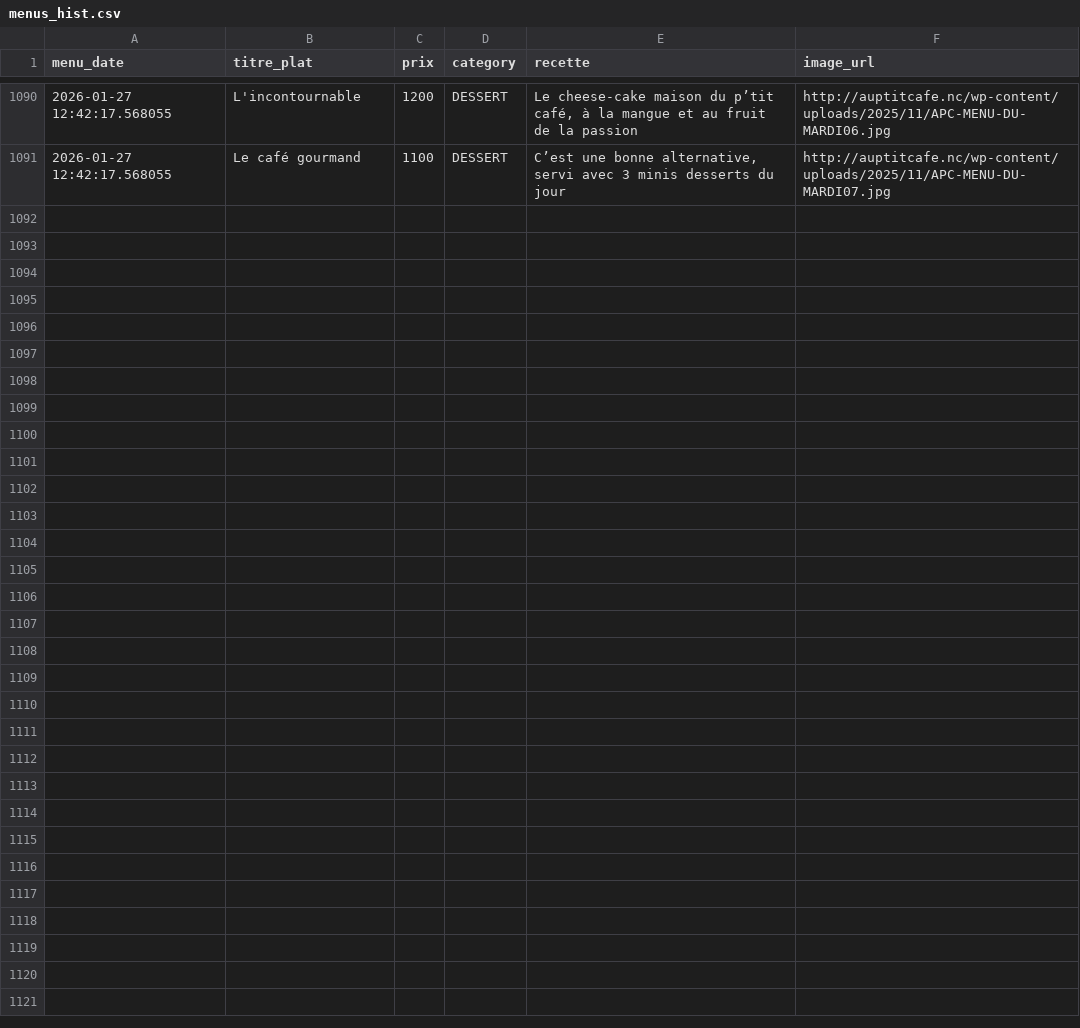
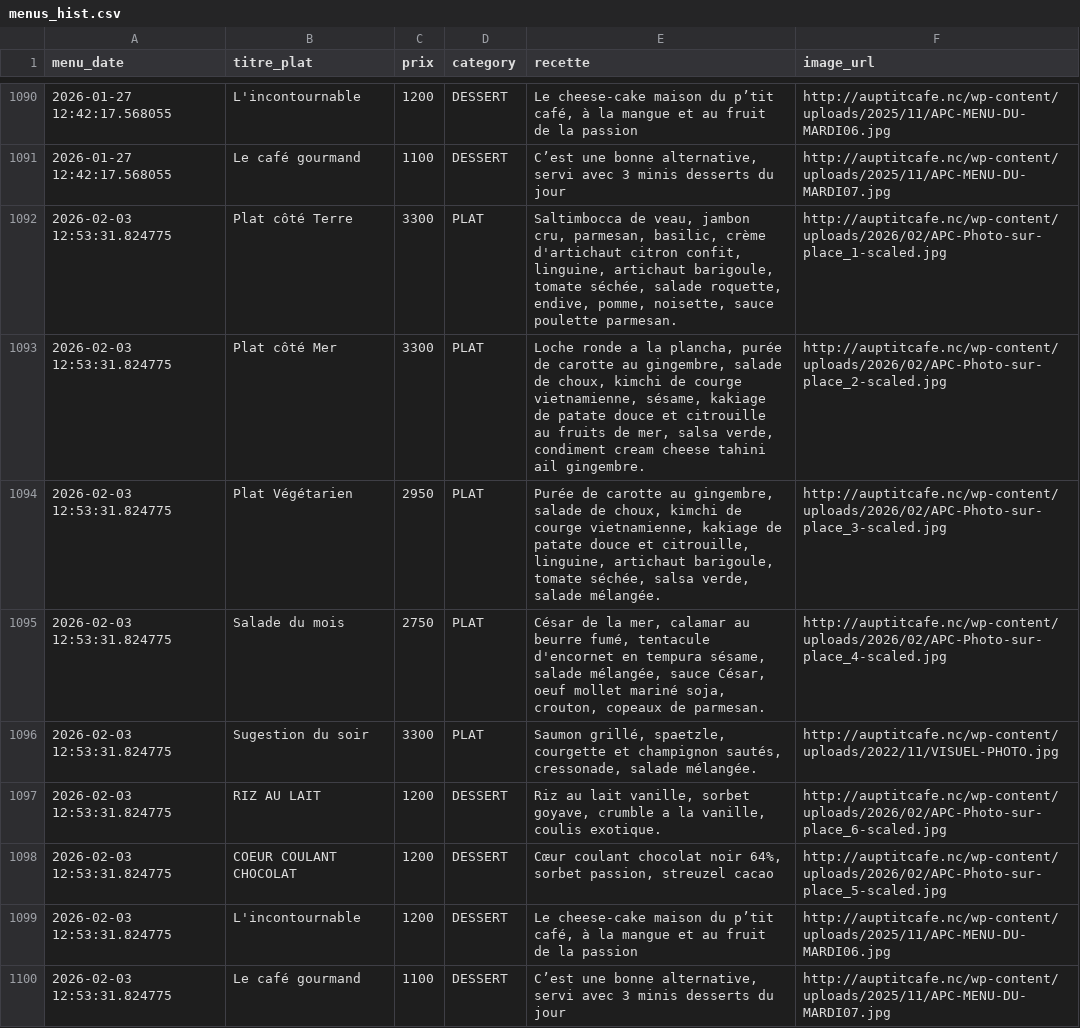
Before and after one commit to adriens/auptitcafe-data, a CSV file: data/menus_hist.csv, drawn as a sheet; only a part is shown, gaps mark what is left out; the diff names each change by its address in the sheet, - before the commit and + after, or states it on an @@ line.

Commit message:
🔁 Daily snapshot des menus 📜, cf #1

```diff
--- a/data/menus_hist.csv
+++ b/data/menus_hist.csv
+row 1092: 2026-02-03 12:53:31.824775 | Plat côté Terre | 3300 | PLAT | Saltimbocca de veau, jambon cru, parmesan, basilic, crème d'artichaut citron confit, linguine, artichaut barigoule, tomate séchée, salade roquette, endive, pomme, noisette, sauce poulette parmesan. | http://auptitcafe.nc/wp-content/uploads/2026/02/APC-Photo-sur-place_1-scaled.jpg
+row 1093: 2026-02-03 12:53:31.824775 | Plat côté Mer | 3300 | PLAT | Loche ronde a la plancha, purée de carotte au gingembre, salade de choux, kimchi de courge vietnamienne, sésame, kakiage de patate douce et citrouille au fruits de mer, salsa verde, condiment cream cheese tahini ail gingembre. | http://auptitcafe.nc/wp-content/uploads/2026/02/APC-Photo-sur-place_2-scaled.jpg
+row 1094: 2026-02-03 12:53:31.824775 | Plat Végétarien | 2950 | PLAT | Purée de carotte au gingembre, salade de choux, kimchi de courge vietnamienne, kakiage de patate douce et citrouille, linguine, artichaut barigoule, tomate séchée, salsa verde, salade mélangée. | http://auptitcafe.nc/wp-content/uploads/2026/02/APC-Photo-sur-place_3-scaled.jpg
+row 1095: 2026-02-03 12:53:31.824775 | Salade du mois | 2750 | PLAT | César de la mer, calamar au beurre fumé, tentacule d'encornet en tempura sésame, salade mélangée, sauce César, oeuf mollet mariné soja, crouton, copeaux de parmesan. | http://auptitcafe.nc/wp-content/uploads/2026/02/APC-Photo-sur-place_4-scaled.jpg
+row 1096: 2026-02-03 12:53:31.824775 | Sugestion du soir | 3300 | PLAT | Saumon grillé, spaetzle, courgette et champignon sautés, cressonade, salade mélangée. | http://auptitcafe.nc/wp-content/uploads/2022/11/VISUEL-PHOTO.jpg
+row 1097: 2026-02-03 12:53:31.824775 | RIZ AU LAIT | 1200 | DESSERT | Riz au lait vanille, sorbet goyave, crumble a la vanille, coulis exotique. | http://auptitcafe.nc/wp-content/uploads/2026/02/APC-Photo-sur-place_6-scaled.jpg
+row 1098: 2026-02-03 12:53:31.824775 | COEUR COULANT CHOCOLAT | 1200 | DESSERT | Cœur coulant chocolat noir 64%, sorbet passion, streuzel cacao | http://auptitcafe.nc/wp-content/uploads/2026/02/APC-Photo-sur-place_5-scaled.jpg
+row 1099: 2026-02-03 12:53:31.824775 | L'incontournable | 1200 | DESSERT | Le cheese-cake maison du p’tit café, à la mangue et au fruit de la passion | http://auptitcafe.nc/wp-content/uploads/2025/11/APC-MENU-DU-MARDI06.jpg
+row 1100: 2026-02-03 12:53:31.824775 | Le café gourmand | 1100 | DESSERT | C’est une bonne alternative, servi avec 3 minis desserts du jour | http://auptitcafe.nc/wp-content/uploads/2025/11/APC-MENU-DU-MARDI07.jpg
```
Also changed, not shown: data/current_menus.csv, data/current_menus_headers.csv.
